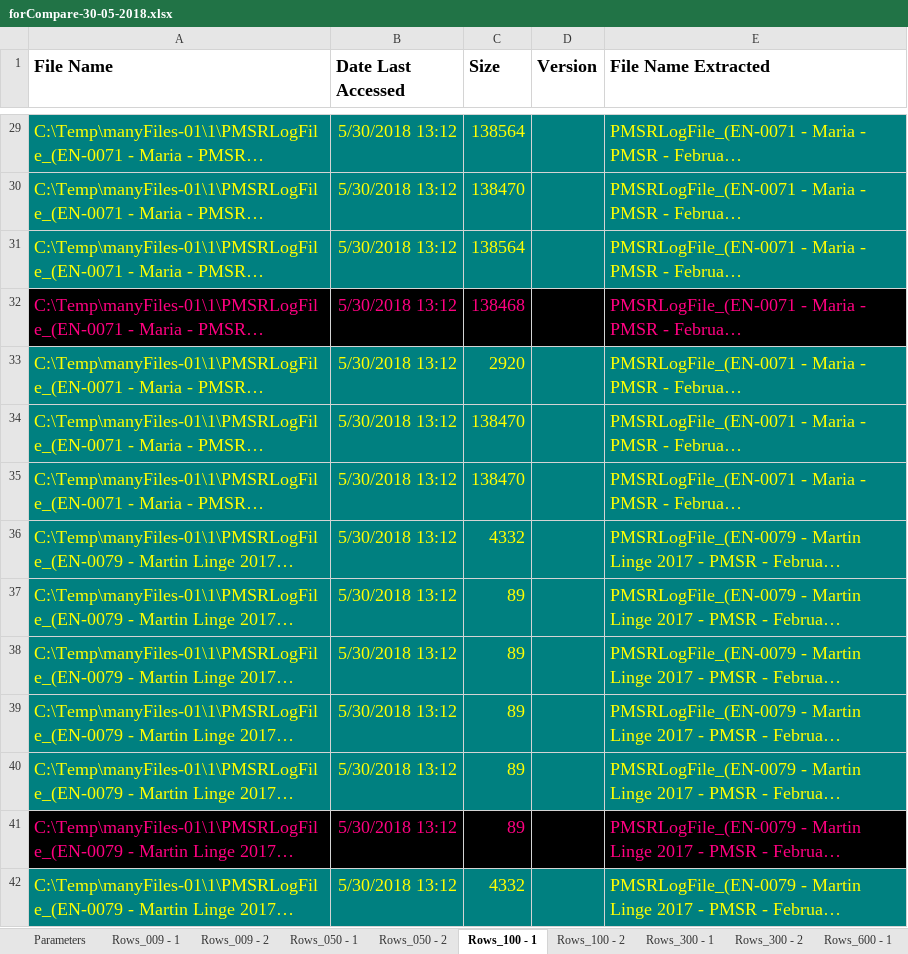
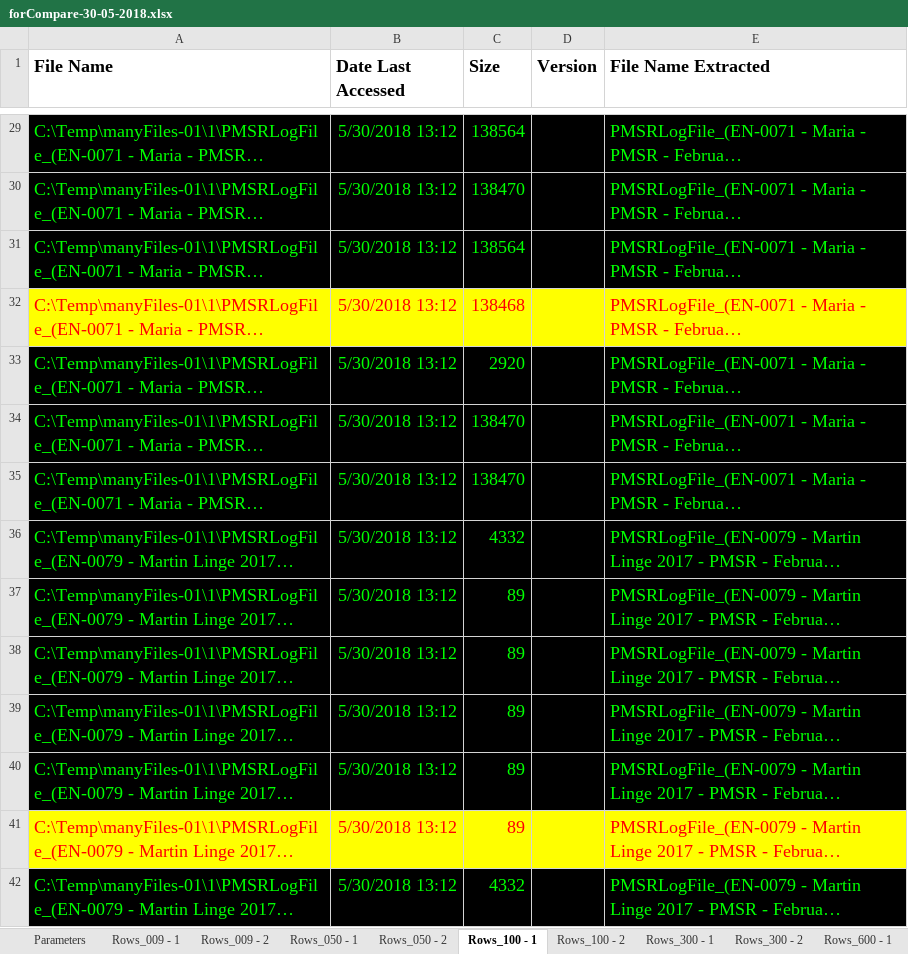
Before and after one commit to Spookspear/c-, an Excel workbook: ToolbarOfFunctions/Testing/forCompare-30-05-2018.xlsx, sheet Rows_100 - 1, drawn as a sheet; only a part is shown, gaps mark what is left out; long unchanged cells end in …; values as stored, in another font and other column widths than the file's, no borders; the diff covers the shown part only; the diff names each change by its address in the sheet, - before the commit and + after, or states it on an @@ line.

```diff
--- a/ToolbarOfFunctions/Testing/forCompare-30-05-2018.xlsx (sheet Rows_100 - 1)
+++ b/ToolbarOfFunctions/Testing/forCompare-30-05-2018.xlsx (sheet Rows_100 - 1)
-A29:E31 fill: #008080
+A29:E31 fill: #000000
-A29:C31 text colour: #FFFF00
+A29:C31 text colour: #00FF00
-E29:E31 text colour: #FFFF00
+E29:E31 text colour: #00FF00
-A32:E32 fill: #000000
+A32:E32 fill: #FFFF00
-A32:C32 text colour: #FF0080
+A32:C32 text colour: #FF0000
-E32 text colour: #FF0080
+E32 text colour: #FF0000
-A33:E40 fill: #008080
+A33:E40 fill: #000000
-A33:C40 text colour: #FFFF00
+A33:C40 text colour: #00FF00
-E33:E40 text colour: #FFFF00
+E33:E40 text colour: #00FF00
-A41:E41 fill: #000000
+A41:E41 fill: #FFFF00
-A41:C41 text colour: #FF0080
+A41:C41 text colour: #FF0000
-E41 text colour: #FF0080
+E41 text colour: #FF0000
-A42:E42 fill: #008080
+A42:E42 fill: #000000
-A42:C42 text colour: #FFFF00
+A42:C42 text colour: #00FF00
-E42 text colour: #FFFF00
+E42 text colour: #00FF00
```
Also changed, not shown: cell formats elsewhere in this sheet, sheet DL_SAP_PAYROLL_NO, sheet DuplicateCheck-ManyCols, sheet Rows_009 - 1, sheet DuplicateCheck-SingleCol, sheet DL_ALL_QVADMIN, other sheet tabs, 20 other files.
